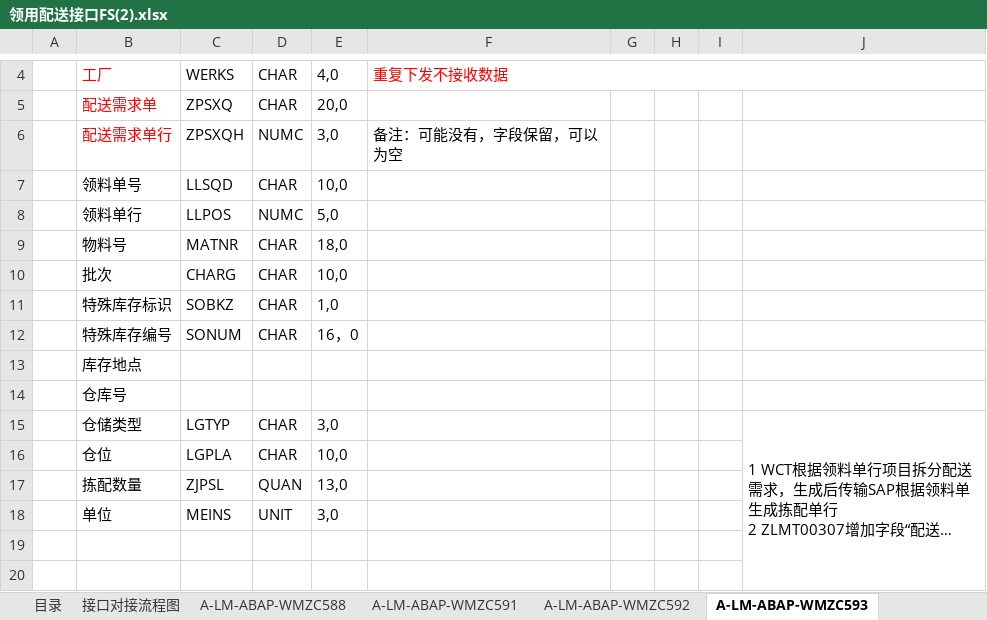
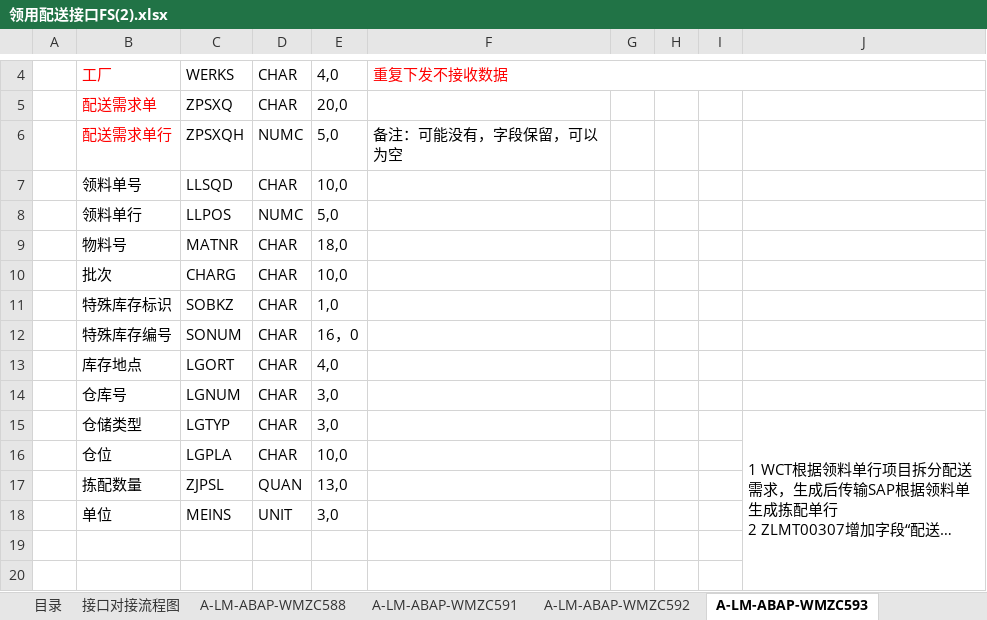
Before and after one commit to whilelie/module-zero-core-template, an Excel workbook: aspnet-core/prototype/领用配送接口FS(2).xlsx, sheet A-LM-ABAP-WMZC593, drawn as a sheet; only a part is shown, gaps mark what is left out; long unchanged cells end in …; values as stored, in another font and other column widths than the file's, no borders; removed rows and columns are numbered as before the commit, all else as after; the diff names each change by its address in the sheet, - before the commit and + after, or states it on an @@ line.

Commit message:
Update prototype HTML and SQL for storage packaging enhancements
- Updated index.html to reflect changes in storage packaging values:
  - Modified stylesheet versioning.
  - Added "存储包装方式" column in relevant tables.
  - Updated table rows to include new packaging values.
  - Adjusted form fields to include storage packaging options.

- Altered tables.sql to include a new column for storage packaging:
  - Added `C_ZCCBZ` for storage packaging type in `material_operation_vehicle_config`.
  - Updated unique key constraint to include the new storage packaging column.

- Updated binary file FS(2).xlsx to reflect changes in packaging data.

```diff
--- a/aspnet-core/prototype/领用配送接口FS(2).xlsx (sheet A-LM-ABAP-WMZC593)
+++ b/aspnet-core/prototype/领用配送接口FS(2).xlsx (sheet A-LM-ABAP-WMZC593)
-E6: 3,0
+E6: 5,0
-row 13:  | 库存地点
-row 14:  | 仓库号
+row 13:  | 库存地点 | LGORT | CHAR | 4,0
+row 14:  | 仓库号 | LGNUM | CHAR | 3,0
```
Also changed, not shown: sheet A-LM-ABAP-WMZC594, 2 other files.
